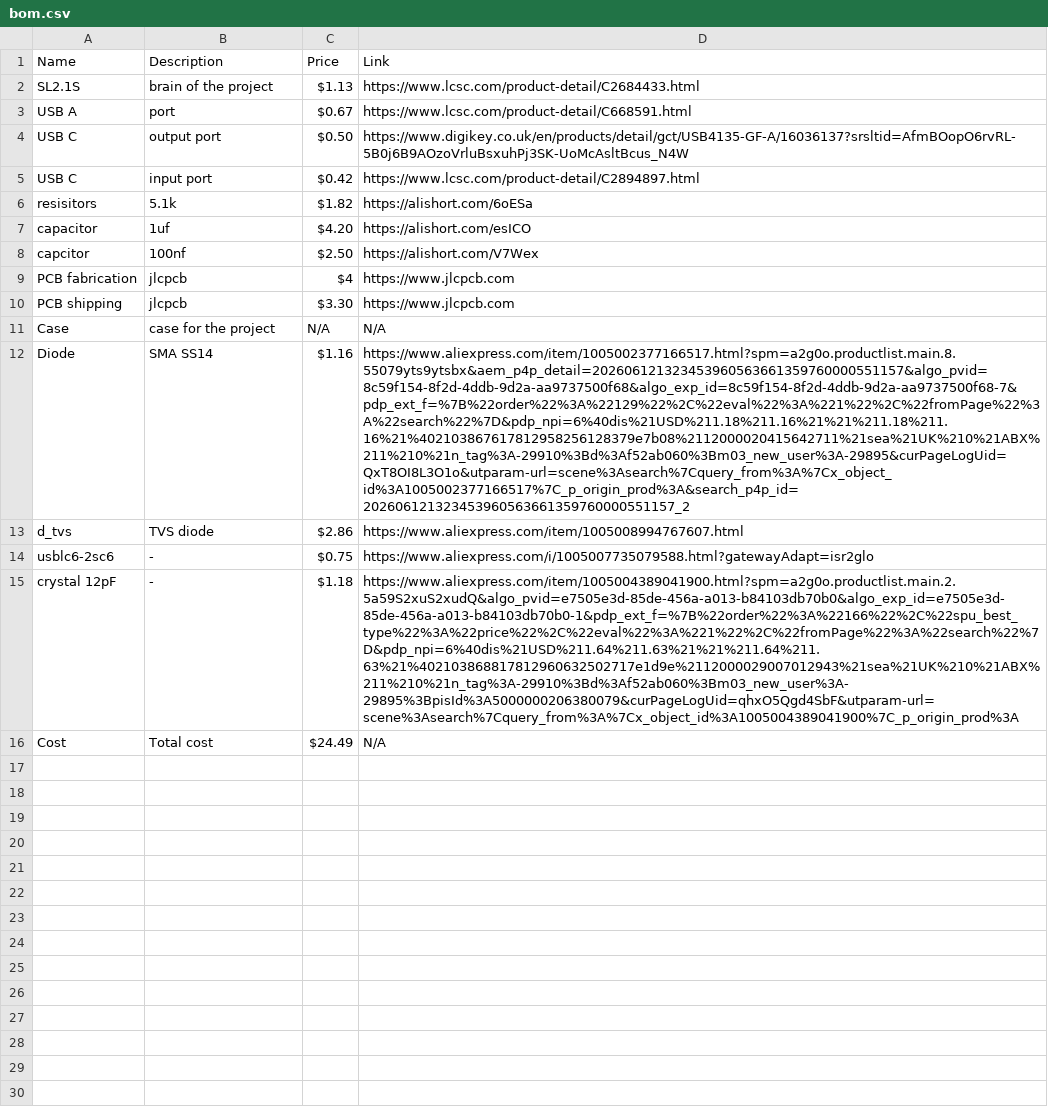
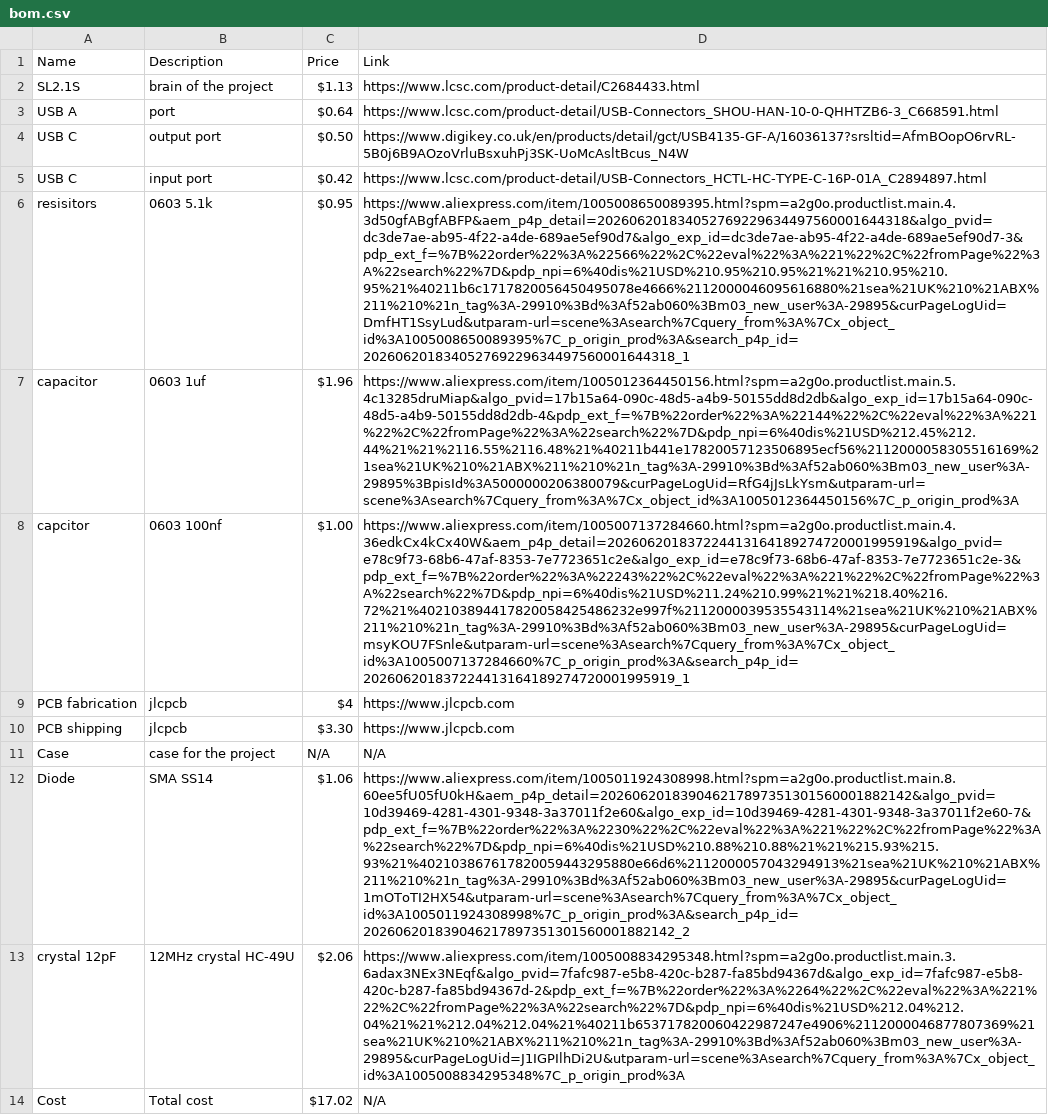
Before and after one commit to robertshepherdcpp/usbhub, a CSV file: BOM/bom.csv, drawn as a sheet; removed rows and columns are numbered as before the commit, all else as after; the diff names each change by its address in the sheet, - before the commit and + after, or states it on an @@ line.

Commit message:
Update bom.csv

```diff
--- a/BOM/bom.csv
+++ b/BOM/bom.csv
-C3 (Price): $0.67
+C3 (Price): $0.64
-D3 (Link): https://www.lcsc.com/product-detail/C668591.html
+D3 (Link): https://www.lcsc.com/product-detail/USB-Connectors_SHOU-HAN-10-0-QHHTZB6-3_C668591.html
-D5 (Link): https://www.lcsc.com/product-detail/C2894897.html
+D5 (Link): https://www.lcsc.com/product-detail/USB-Connectors_HCTL-HC-TYPE-C-16P-01A_C2894897.html
-row 6: resisitors | 5.1k | $1.82 | https://alishort.com/6oESa
-row 7: capacitor | 1uf | $4.20 | https://alishort.com/esICO
-row 8: capcitor | 100nf | $2.50 | https://alishort.com/V7Wex
+row 6: resisitors | 0603 5.1k | $0.95 | https://www.aliexpress.com/item/1005008650089395.html?spm=a2g0o.productlist.main.4.3d50gfABgfABFP&aem_p4p_detail=202606201834052769229634497560001644318&algo_pvid=dc3de7ae-ab95-4f22-a4de-689ae5ef90d7&algo_exp_id=dc3de7ae-ab95-4f22-a4de-689ae5ef90d7-3&pdp_ext_f=%7B%22order%22%3A%22566%22%2C%22eval%22%3A%221%22%2C%22fromPage%22%3A%22search%22%7D&pdp_npi=6%40dis%21USD%210.95%210.95%21%21%210.95%210.95%21%40211b6c1717820056450495078e4666%2112000046095616880%21sea%21UK%210%21ABX%211%210%21n_tag%3A-29910%3Bd%3Af52ab060%3Bm03_new_user%3A-29895&curPageLogUid=DmfHT1SsyLud&utparam-url=scene%3Asearch%7Cquery_from%3A%7Cx_object_id%3A1005008650089395%7C_p_origin_prod%3A&search_p4p_id=202606201834052769229634497560001644318_1
+row 7: capacitor | 0603 1uf | $1.96 | https://www.aliexpress.com/item/1005012364450156.html?spm=a2g0o.productlist.main.5.4c13285druMiap&algo_pvid=17b15a64-090c-48d5-a4b9-50155dd8d2db&algo_exp_id=17b15a64-090c-48d5-a4b9-50155dd8d2db-4&pdp_ext_f=%7B%22order%22%3A%22144%22%2C%22eval%22%3A%221%22%2C%22fromPage%22%3A%22search%22%7D&pdp_npi=6%40dis%21USD%212.45%212.44%21%21%2116.55%2116.48%21%40211b441e17820057123506895ecf56%2112000058305516169%21sea%21UK%210%21ABX%211%210%21n_tag%3A-29910%3Bd%3Af52ab060%3Bm03_new_user%3A-29895%3BpisId%3A5000000206380079&curPageLogUid=RfG4jJsLkYsm&utparam-url=scene%3Asearch%7Cquery_from%3A%7Cx_object_id%3A1005012364450156%7C_p_origin_prod%3A
+row 8: capcitor | 0603 100nf | $1.00 | https://www.aliexpress.com/item/1005007137284660.html?spm=a2g0o.productlist.main.4.36edkCx4kCx40W&aem_p4p_detail=202606201837224413164189274720001995919&algo_pvid=e78c9f73-68b6-47af-8353-7e7723651c2e&algo_exp_id=e78c9f73-68b6-47af-8353-7e7723651c2e-3&pdp_ext_f=%7B%22order%22%3A%22243%22%2C%22eval%22%3A%221%22%2C%22fromPage%22%3A%22search%22%7D&pdp_npi=6%40dis%21USD%211.24%210.99%21%21%218.40%216.72%21%402103894417820058425486232e997f%2112000039535543114%21sea%21UK%210%21ABX%211%210%21n_tag%3A-29910%3Bd%3Af52ab060%3Bm03_new_user%3A-29895&curPageLogUid=msyKOU7FSnle&utparam-url=scene%3Asearch%7Cquery_from%3A%7Cx_object_id%3A1005007137284660%7C_p_origin_prod%3A&search_p4p_id=202606201837224413164189274720001995919_1
-C12 (Price): $1.16
+C12 (Price): $1.06
-D12 (Link): https://www.aliexpress.com/item/1005002377166517.html?spm=a2g0o.productlist.main.8.55079yts9ytsbx&aem_p4p_detail=202606121323453960563661359760000551157&algo_pvid=8c59f154-8f2d-4ddb-9d2a-aa9737500f68&algo_exp_id=8c59f154-8f2d-4ddb-9d2a-aa9737500f68-7&pdp_ext_f=%7B%22order%22%3A%22129%22%2C%22eval%22%3A%221%22%2C%22fromPage%22%3A%22search%22%7D&pdp_npi=6%40dis%21USD%211.18%211.16%21%21%211.18%211.16%21%402103867617812958256128379e7b08%2112000020415642711%21sea%21UK%210%21ABX%211%210%21n_tag%3A-29910%3Bd%3Af52ab060%3Bm03_new_user%3A-29895&curPageLogUid=QxT8OI8L3O1o&utparam-url=scene%3Asearch%7Cquery_from%3A%7Cx_object_id%3A1005002377166517%7C_p_origin_prod%3A&search_p4p_id=202606121323453960563661359760000551157_2
+D12 (Link): https://www.aliexpress.com/item/1005011924308998.html?spm=a2g0o.productlist.main.8.60ee5fU05fU0kH&aem_p4p_detail=202606201839046217897351301560001882142&algo_pvid=10d39469-4281-4301-9348-3a37011f2e60&algo_exp_id=10d39469-4281-4301-9348-3a37011f2e60-7&pdp_ext_f=%7B%22order%22%3A%2230%22%2C%22eval%22%3A%221%22%2C%22fromPage%22%3A%22search%22%7D&pdp_npi=6%40dis%21USD%210.88%210.88%21%21%215.93%215.93%21%402103867617820059443295880e66d6%2112000057043294913%21sea%21UK%210%21ABX%211%210%21n_tag%3A-29910%3Bd%3Af52ab060%3Bm03_new_user%3A-29895&curPageLogUid=1mOToTI2HX54&utparam-url=scene%3Asearch%7Cquery_from%3A%7Cx_object_id%3A1005011924308998%7C_p_origin_prod%3A&search_p4p_id=202606201839046217897351301560001882142_2
-row 13: d_tvs | TVS diode | $2.86 | https://www.aliexpress.com/item/1005008994767607.html
-row 14: usblc6-2sc6 | - | $0.75 | https://www.aliexpress.com/i/1005007735079588.html?gatewayAdapt=isr2glo
-row 15: crystal 12pF | - | $1.18 | https://www.aliexpress.com/item/1005004389041900.html?spm=a2g0o.productlist.main.2.5a59S2xuS2xudQ&algo_pvid=e7505e3d-85de-456a-a013-b84103db70b0&algo_exp_id=e7505e3d-85de-456a-a013-b84103db70b0-1&pdp_ext_f=%7B%22order%22%3A%22166%22%2C%22spu_best_type%22%3A%22price%22%2C%22eval%22%3A%221%22%2C%22fromPage%22%3A%22search%22%7D&pdp_npi=6%40dis%21USD%211.64%211.63%21%21%211.64%211.63%21%402103868817812960632502717e1d9e%2112000029007012943%21sea%21UK%210%21ABX%211%210%21n_tag%3A-29910%3Bd%3Af52ab060%3Bm03_new_user%3A-29895%3BpisId%3A5000000206380079&curPageLogUid=qhxO5Qgd4SbF&utparam-url=scene%3Asearch%7Cquery_from%3A%7Cx_object_id%3A1005004389041900%7C_p_origin_prod%3A
+row 13: crystal 12pF | 12MHz crystal HC-49U | $2.06 | https://www.aliexpress.com/item/1005008834295348.html?spm=a2g0o.productlist.main.3.6adax3NEx3NEqf&algo_pvid=7fafc987-e5b8-420c-b287-fa85bd94367d&algo_exp_id=7fafc987-e5b8-420c-b287-fa85bd94367d-2&pdp_ext_f=%7B%22order%22%3A%2264%22%2C%22eval%22%3A%221%22%2C%22fromPage%22%3A%22search%22%7D&pdp_npi=6%40dis%21USD%212.04%212.04%21%21%212.04%212.04%21%40211b653717820060422987247e4906%2112000046877807369%21sea%21UK%210%21ABX%211%210%21n_tag%3A-29910%3Bd%3Af52ab060%3Bm03_new_user%3A-29895&curPageLogUid=J1IGPIlhDi2U&utparam-url=scene%3Asearch%7Cquery_from%3A%7Cx_object_id%3A1005008834295348%7C_p_origin_prod%3A
-C14 (Price): $24.49
+C14 (Price): $17.02
```
